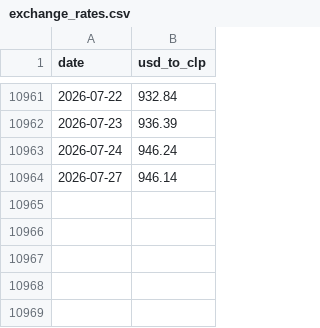
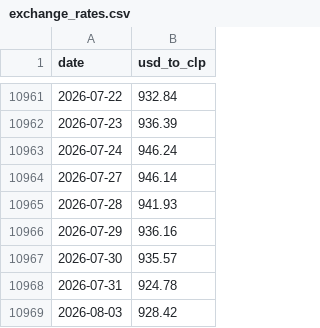
Before and after one commit to jgmontoya/chile-public-balance, a CSV file: data/exchange_rates.csv, drawn as a sheet; only a part is shown, gaps mark what is left out; the diff names each change by its address in the sheet, - before the commit and + after, or states it on an @@ line.

```diff
--- a/data/exchange_rates.csv
+++ b/data/exchange_rates.csv
+row 10965: 2026-07-28 | 941.93
+row 10966: 2026-07-29 | 936.16
+row 10967: 2026-07-30 | 935.57
+row 10968: 2026-07-31 | 924.78
+row 10969: 2026-08-03 | 928.42
```
Also changed, not shown: data/balance.csv.
